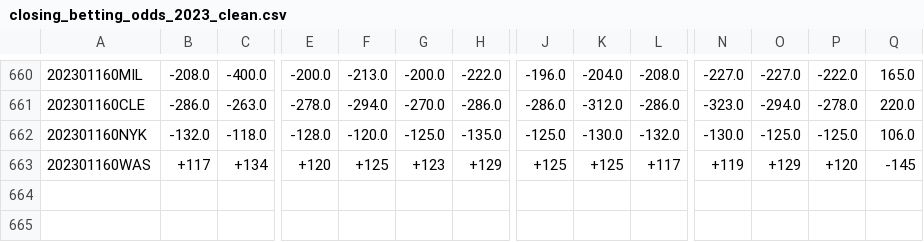
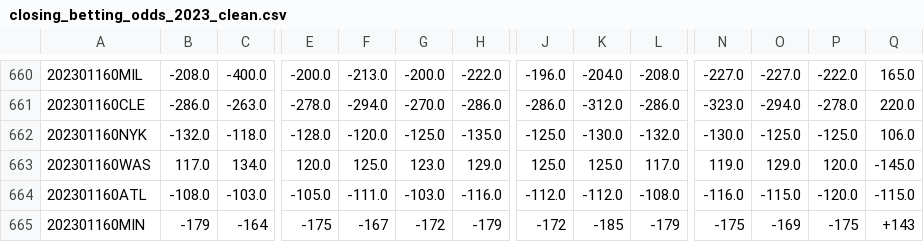
Before and after one commit to aaron-kulkarni/evaluatingBettingStrategies, a CSV file: data/bettingOddsData/closing_betting_odds_2023_clean.csv, drawn as a sheet; only a part is shown, gaps mark what is left out; removed rows and columns are numbered as before the commit, all else as after; rows hold the shown columns only; the diff names each change by its address in the sheet, - before the commit and + after, or states it on an @@ line.

```diff
--- a/data/bettingOddsData/closing_betting_odds_2023_clean.csv
+++ b/data/bettingOddsData/closing_betting_odds_2023_clean.csv
-row 663: 202301160WAS | +117 | +134 | +120 | +125 | +123 | +129 | +125 | +125 | +117 | +119 | +129 | +120 | -145
+row 663: 202301160WAS | 117.0 | 134.0 | 120.0 | 125.0 | 123.0 | 129.0 | 125.0 | 125.0 | 117.0 | 119.0 | 129.0 | 120.0 | -145.0
+row 664: 202301160ATL | -108.0 | -103.0 | -105.0 | -111.0 | -103.0 | -116.0 | -112.0 | -112.0 | -108.0 | -116.0 | -115.0 | -120.0 | -115.0
+row 665: 202301160MIN | -179 | -164 | -175 | -167 | -172 | -179 | -172 | -185 | -179 | -175 | -169 | -175 | +143
```
Also changed, not shown: data/bettingOddsData/adj_prob_2023.csv, data/perMetric/performance_metric_2023.csv, 5 other files.
